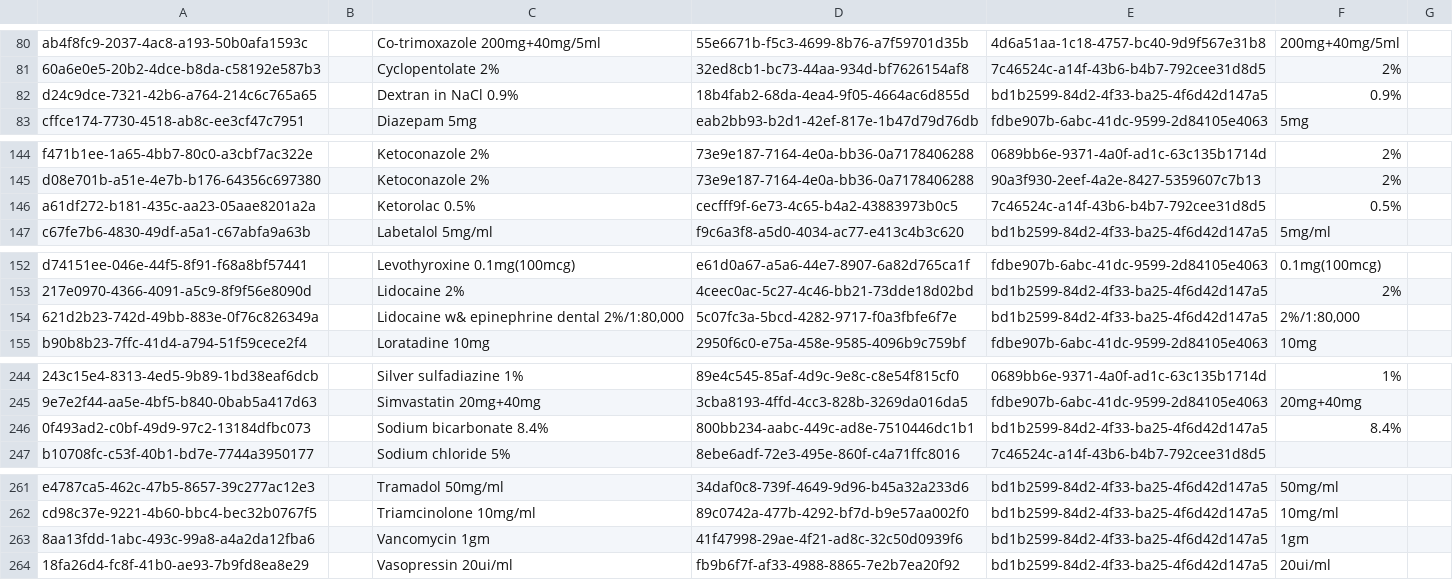
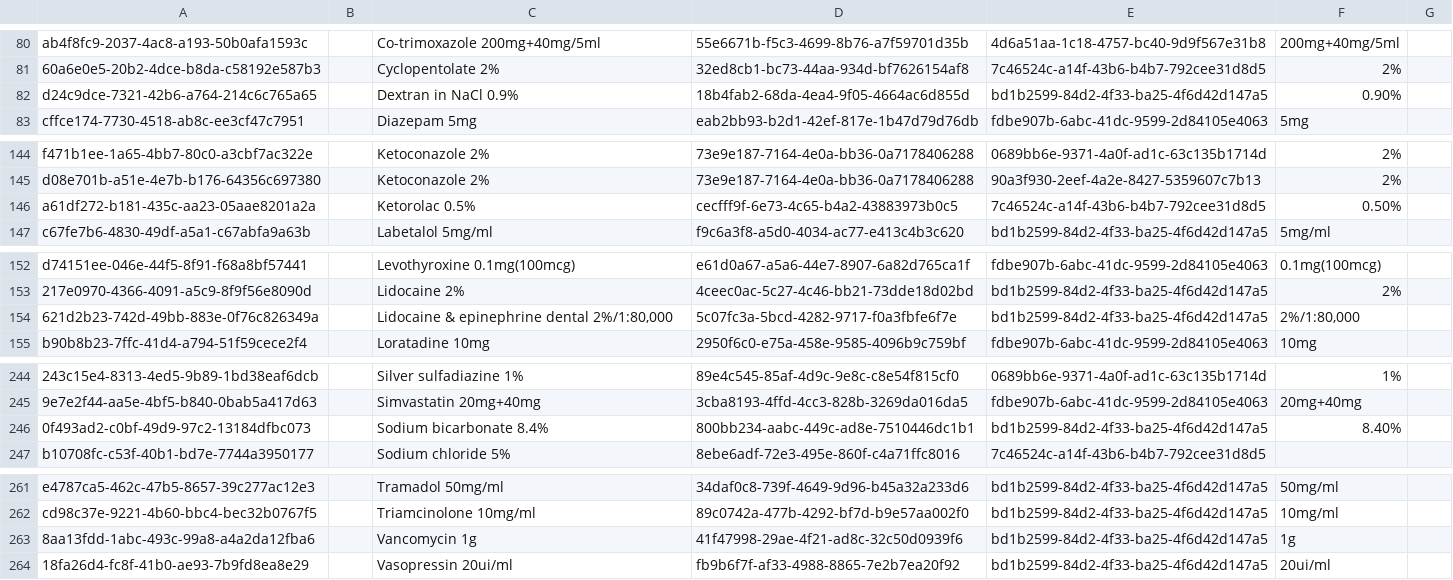
Before and after one commit to CRUDEM/openmrs-config-hsc, a CSV file: configuration/drugs/drugs.csv, drawn as a sheet; only a part is shown, gaps mark what is left out; the diff covers the shown part only; the diff names each change by its address in the sheet, - before the commit and + after, or states it on an @@ line.

```diff
--- a/configuration/drugs/drugs.csv
+++ b/configuration/drugs/drugs.csv
-F82: 0.9%
+F82: 0.90%
-F146: 0.5%
+F146: 0.50%
-C154: Lidocaine w& epinephrine dental 2%/1:80,000
+C154: Lidocaine & epinephrine dental 2%/1:80,000
-F246: 8.4%
+F246: 8.40%
-C263: Vancomycin 1gm
+C263: Vancomycin 1g
-F263: 1gm
+F263: 1g
```
Also changed, not shown: 30 edited cells elsewhere in this file.
